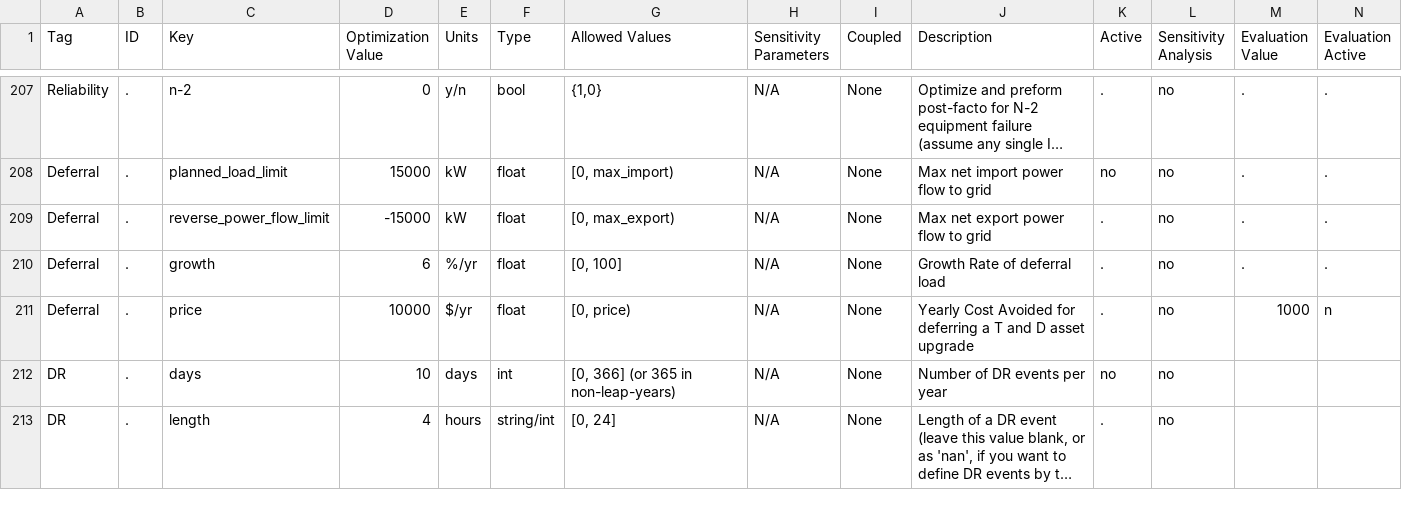
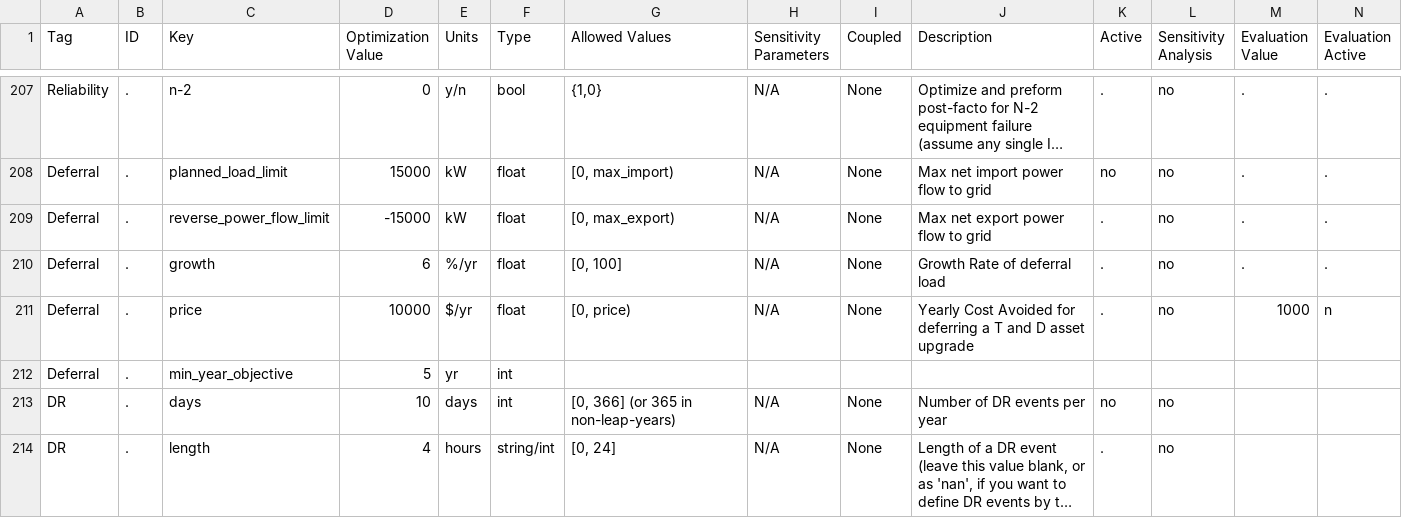
Before and after one commit to irizvanoghlu/Avantus, a CSV file: Model_Parameters_Template_DER.csv, drawn as a sheet; only a part is shown, gaps mark what is left out; long unchanged cells end in …; rows hold the shown columns only; the diff names each change by its address in the sheet, - before the commit and + after, or states it on an @@ line.

```diff
--- a/Model_Parameters_Template_DER.csv
+++ b/Model_Parameters_Template_DER.csv
+row 212: Deferral | . | min_year_objective | 5 | yr | int
```
Also changed, not shown: 3 other files.
